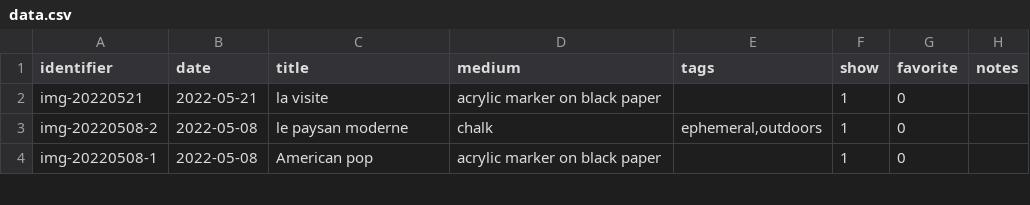
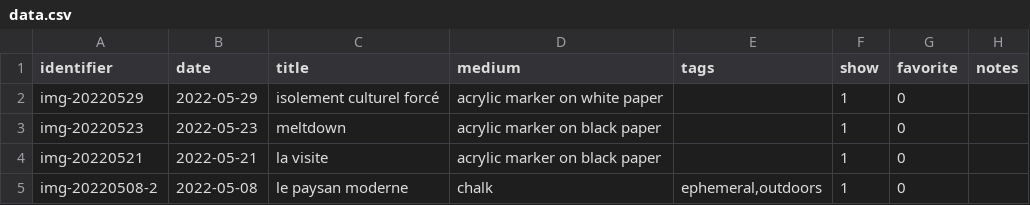
Before and after one commit to mjambon/blog, a CSV file: src/gallery/data.csv, drawn as a sheet; only a part is shown; the shorter side is filled out with more unchanged rows; the diff names each change by its address in the sheet, - before the commit and + after, or states it on an @@ line.

```diff
--- a/src/gallery/data.csv
+++ b/src/gallery/data.csv
+row 2: img-20220529 | 2022-05-29 | isolement culturel forcé | acrylic marker on white paper |  | 1 | 0
+row 3: img-20220523 | 2022-05-23 | meltdown | acrylic marker on black paper |  | 1 | 0
```
Also changed, not shown: 14 other files.
